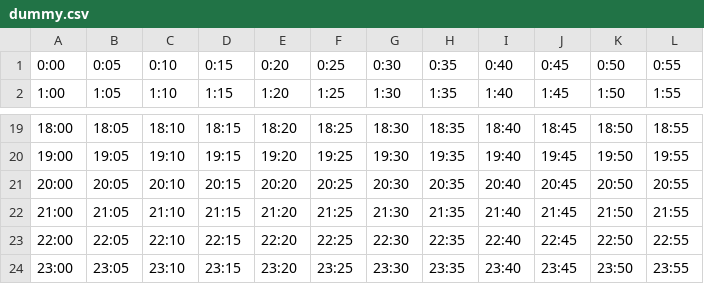
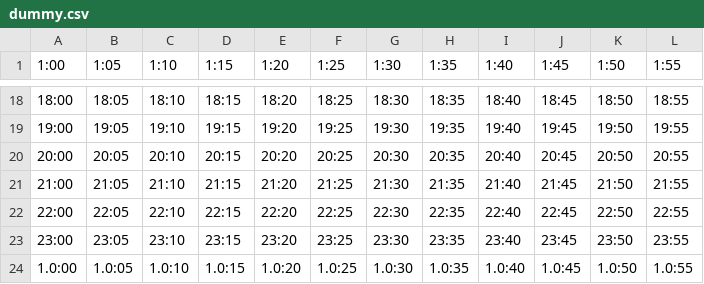
Before and after one commit to TGL-Project/TGL-Project, a CSV file: Assets/Resources/CSV/dummy.csv, drawn as a sheet; only a part is shown, gaps mark what is left out; removed rows and columns are numbered as before the commit, all else as after; the diff names each change by its address in the sheet, - before the commit and + after, or states it on an @@ line.

```diff
--- a/Assets/Resources/CSV/dummy.csv
+++ b/Assets/Resources/CSV/dummy.csv
-row 1: 0:00 | 0:05 | 0:10 | 0:15 | 0:20 | 0:25 | 0:30 | 0:35 | 0:40 | 0:45 | 0:50 | 0:55
+row 24: 1.0:00 | 1.0:05 | 1.0:10 | 1.0:15 | 1.0:20 | 1.0:25 | 1.0:30 | 1.0:35 | 1.0:40 | 1.0:45 | 1.0:50 | 1.0:55
```
Also changed, not shown: Assets/Resources/CSV/kawachikokubuHoliday.csv, Assets/Resources/CSV/kawachikokubuWeekday.csv, 20 other files.
